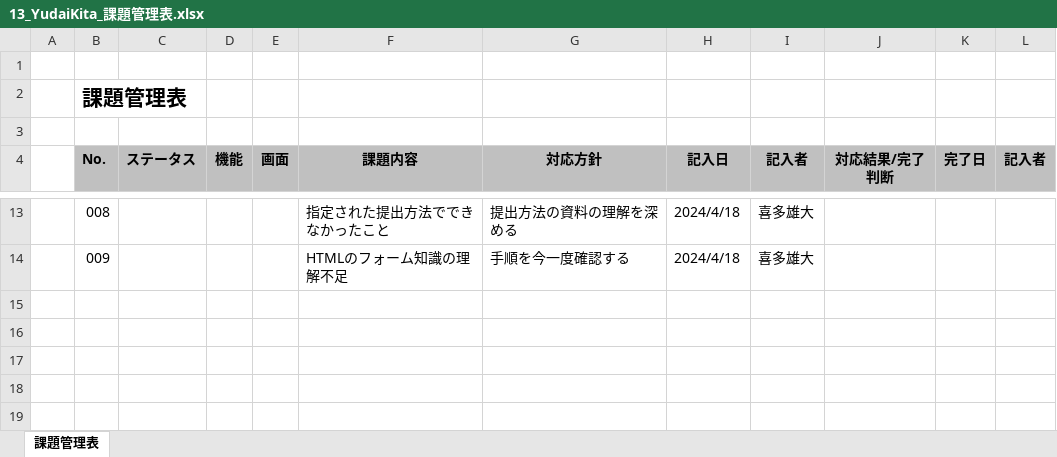
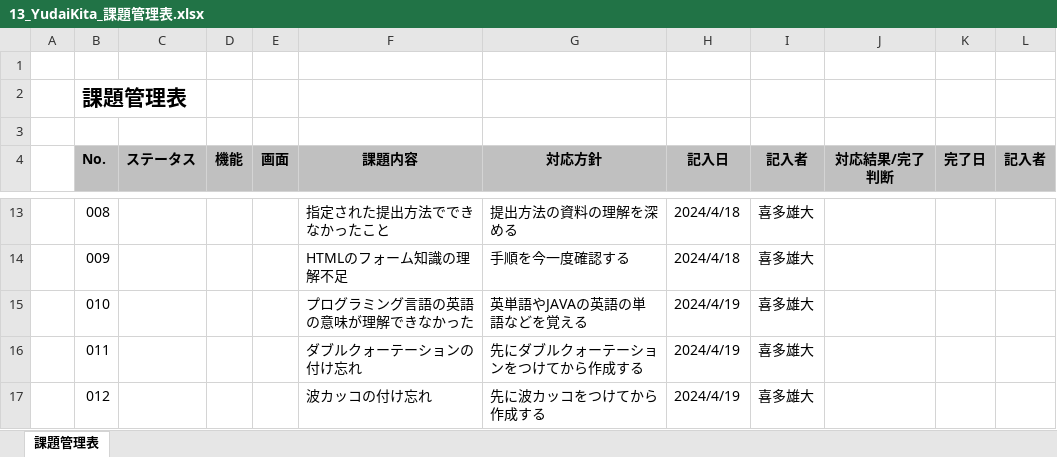
Before and after one commit to yudaikita/documents, an Excel workbook: 13_YudaiKita_課題管理表.xlsx, sheet 課題管理表, drawn as a sheet; only a part is shown, gaps mark what is left out; values as stored, in another font and other column widths than the file's, no borders; the diff names each change by its address in the sheet, - before the commit and + after, or states it on an @@ line.

```diff
--- a/13_YudaiKita_課題管理表.xlsx (sheet 課題管理表)
+++ b/13_YudaiKita_課題管理表.xlsx (sheet 課題管理表)
+row 15:  | 010 |  |  |  | プログラミング言語の英語の意味が理解できなかった | 英単語やJAVAの英語の単語などを覚える | 2024/4/19 | 喜多雄大
+row 16:  | 011 |  |  |  | ダブルクォーテーションの付け忘れ | 先にダブルクォーテーションをつけてから作成する | 2024/4/19 | 喜多雄大
+row 17:  | 012 |  |  |  | 波カッコの付け忘れ | 先に波カッコをつけてから作成する | 2024/4/19 | 喜多雄大
```
Also changed, not shown: 13_YudaiKita_目標管理シート.xlsx.
